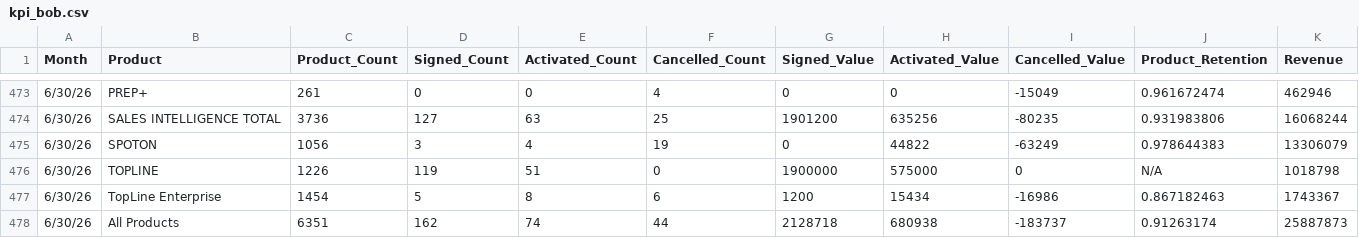
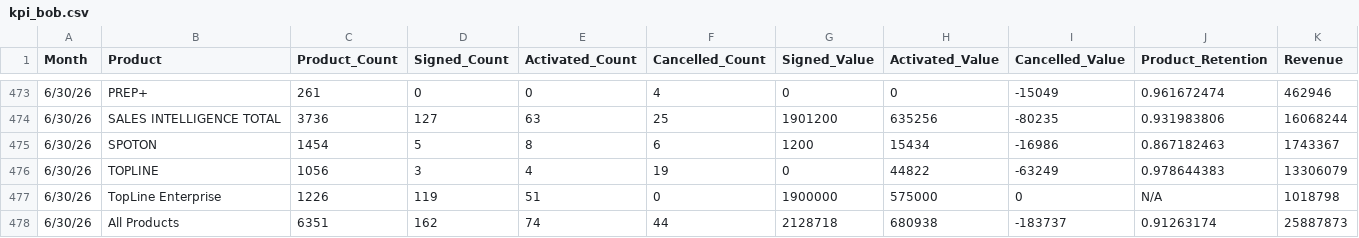
Before and after one commit to FuturiFinance/KPI-Dashboard, a CSV file: public/kpi_bob.csv, drawn as a sheet; only a part is shown, gaps mark what is left out.

Commit message:
Add files via upload

```diff
--- a/public/kpi_bob.csv
+++ b/public/kpi_bob.csv
@@ -474,5 +474,5 @@
 6/30/26,SALES INTELLIGENCE TOTAL,3736,127,63,25,1901200,635256,-80235,0.931983806,16068244
-6/30/26,SPOTON,1056,3,4,19,0,44822,-63249,0.978644383,13306079
-6/30/26,TOPLINE,1226,119,51,0,1900000,575000,0,N/A,1018798
-6/30/26,TopLine Enterprise,1454,5,8,6,1200,15434,-16986,0.867182463,1743367
+6/30/26,SPOTON,1454,5,8,6,1200,15434,-16986,0.867182463,1743367
+6/30/26,TOPLINE,1056,3,4,19,0,44822,-63249,0.978644383,13306079
+6/30/26,TopLine Enterprise,1226,119,51,0,1900000,575000,0,N/A,1018798
 6/30/26,All Products,6351,162,74,44,2128718,680938,-183737,0.91263174,25887873
```
